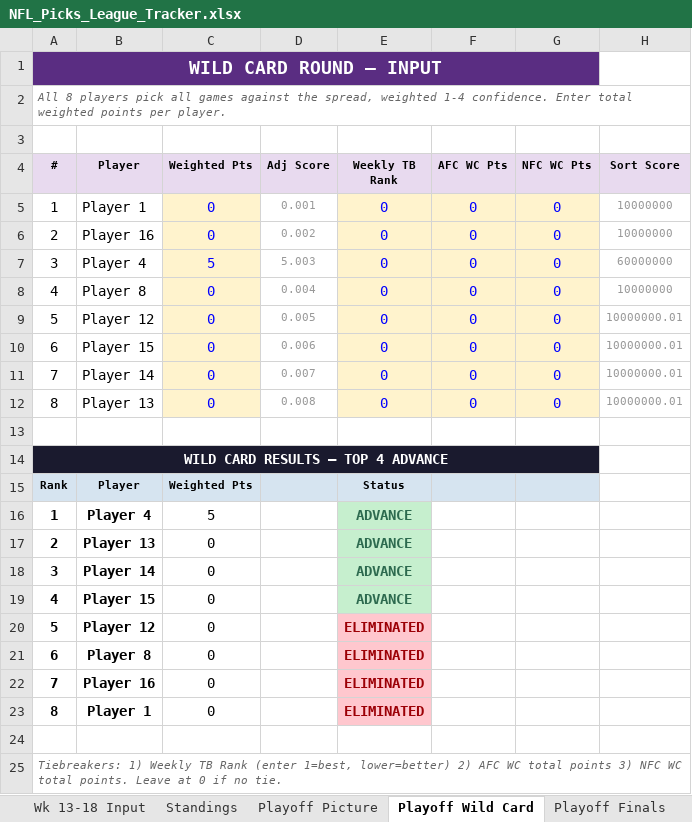
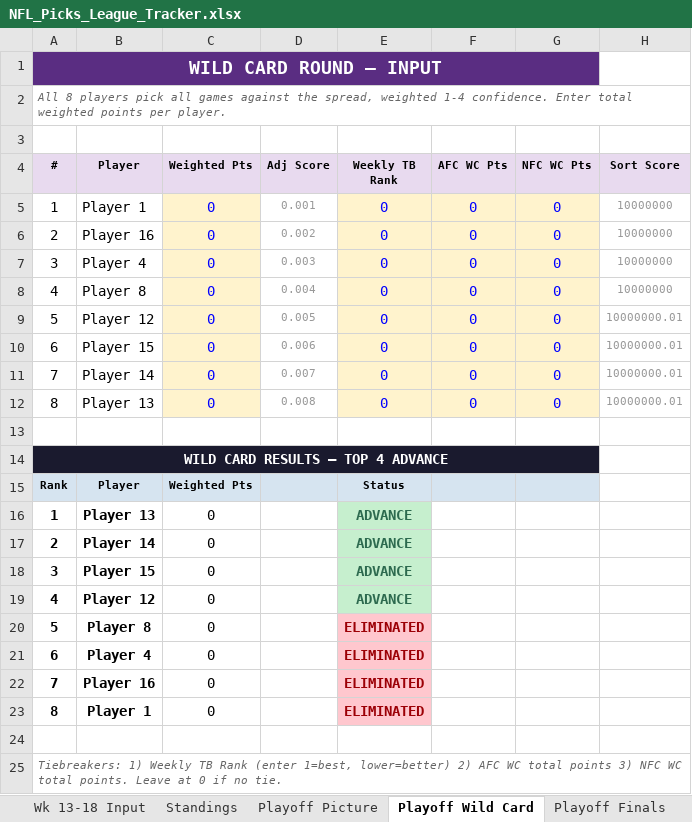
Before and after one commit to eloeser-1147/NFL-Picks-League, an Excel workbook: NFL_Picks_League_Tracker.xlsx, sheet Playoff Wild Card, drawn as a sheet; values as stored, in another font and other column widths than the file's, no borders; the diff names each change by its address in the sheet, - before the commit and + after, or states it on an @@ line.

```diff
--- a/NFL_Picks_League_Tracker.xlsx (sheet Playoff Wild Card)
+++ b/NFL_Picks_League_Tracker.xlsx (sheet Playoff Wild Card)
-C7 (Weighted Pts): 5
+C7 (Weighted Pts): 0
-D7 (Adj Score): 5.003
+D7 (Adj Score): 0.003
-H7 (Sort Score): 60000000
+H7 (Sort Score): 10000000
-B16 (Player): Player 4
+B16 (Player): Player 13
-C16 (Weighted Pts): 5
+C16 (Weighted Pts): 0
-B17 (Player): Player 13
+B17 (Player): Player 14
-B18 (Player): Player 14
+B18 (Player): Player 15
-B19 (Player): Player 15
+B19 (Player): Player 12
-B20 (Player): Player 12
+B20 (Player): Player 8
-B21 (Player): Player 8
+B21 (Player): Player 4
```
Also changed, not shown: sheet Playoff Finals, sheet Playoff Picture, formulas that keep their value.
